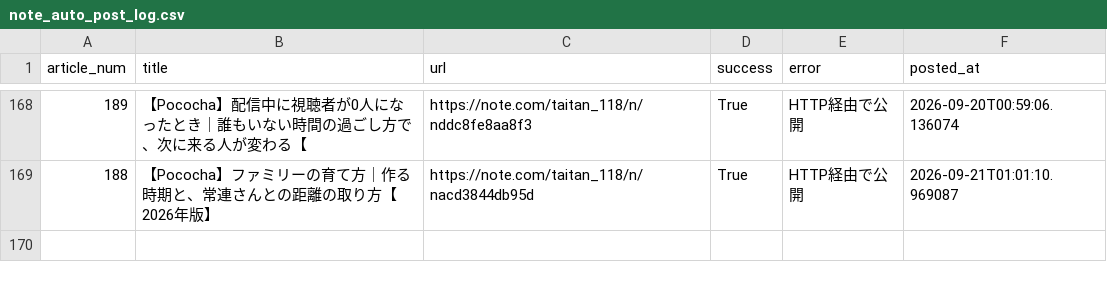
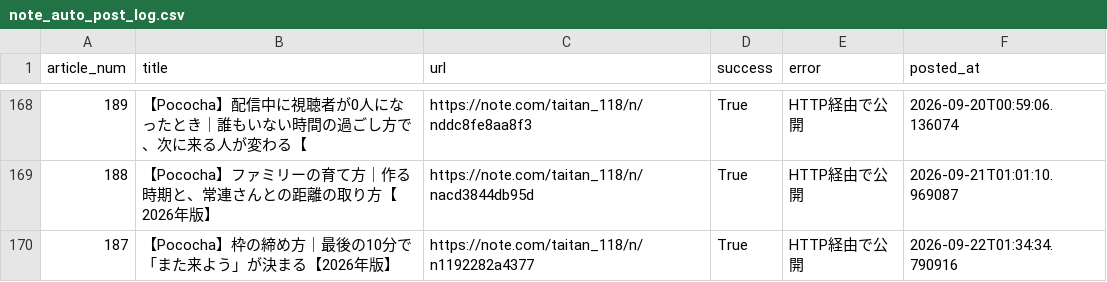
Before and after one commit to taitan118120-dot/liver-acquisition, a CSV file: data/note_auto_post_log.csv, drawn as a sheet; only a part is shown, gaps mark what is left out; the diff names each change by its address in the sheet, - before the commit and + after, or states it on an @@ line.

```diff
--- a/data/note_auto_post_log.csv
+++ b/data/note_auto_post_log.csv
+row 170: 187 | 【Pococha】枠の締め方｜最後の10分で「また来よう」が決まる【2026年版】 | https://note.com/taitan_118/n/n1192282a4377 | True | HTTP経由で公開 | 2026-09-22T01:34:34.790916
```
Also changed, not shown: 2 other files.
